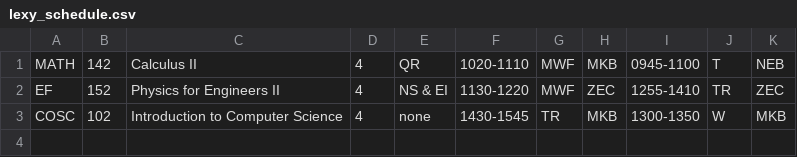
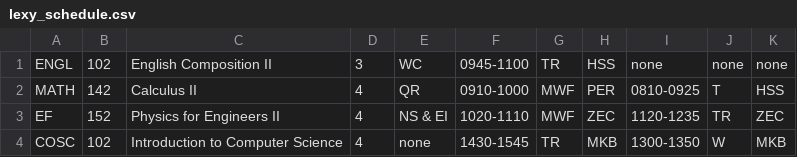
Before and after one commit to dlong37/UTK-Class-Scheduling-Assistant, a CSV file: backend/generator_gaps/lexy_schedule.csv, drawn as a sheet.

```diff
--- a/backend/generator_gaps/lexy_schedule.csv
+++ b/backend/generator_gaps/lexy_schedule.csv
@@ -1,3 +1,4 @@
-MATH,142,Calculus II,4,QR,1020-1110,MWF,MKB,0945-1100,T,NEB
-EF,152,Physics for Engineers II,4,NS & EI,1130-1220,MWF,ZEC,1255-1410,TR,ZEC
+ENGL,102,English Composition II,3,WC,0945-1100,TR,HSS,none,none,none
+MATH,142,Calculus II,4,QR,0910-1000,MWF,PER,0810-0925,T,HSS
+EF,152,Physics for Engineers II,4,NS & EI,1020-1110,MWF,ZEC,1120-1235,TR,ZEC
 COSC,102,Introduction to Computer Science,4,none,1430-1545,TR,MKB,1300-1350,W,MKB
```
Also changed, not shown: 2 other files.
